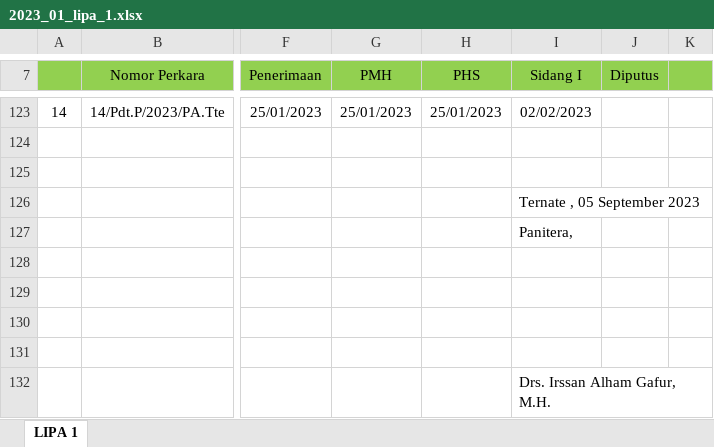
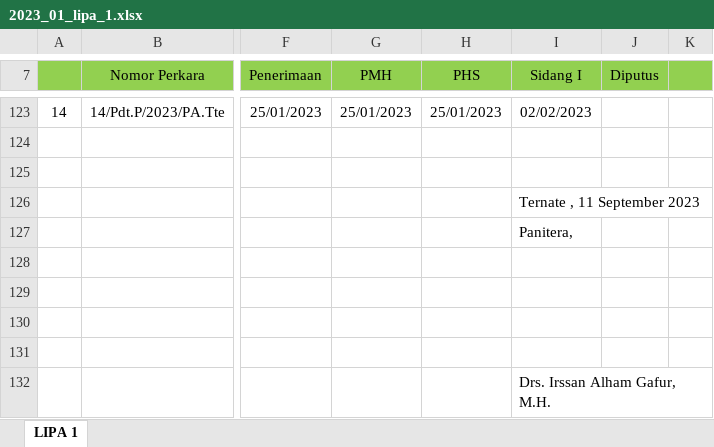
Before and after one commit to jkurniawan178/elaporan, an Excel workbook: hasil/2023_01_lipa_1.xlsx, sheet LIPA 1, drawn as a sheet; only a part is shown, gaps mark what is left out; values as stored, in another font and other column widths than the file's, no borders; the diff names each change by its address in the sheet, - before the commit and + after, or states it on an @@ line.

```diff
--- a/hasil/2023_01_lipa_1.xlsx (sheet LIPA 1)
+++ b/hasil/2023_01_lipa_1.xlsx (sheet LIPA 1)
-I126 (Sidang I): Ternate , 05 September 2023
+I126 (Sidang I): Ternate , 11 September 2023
```
Also changed, not shown: 3 other files.
